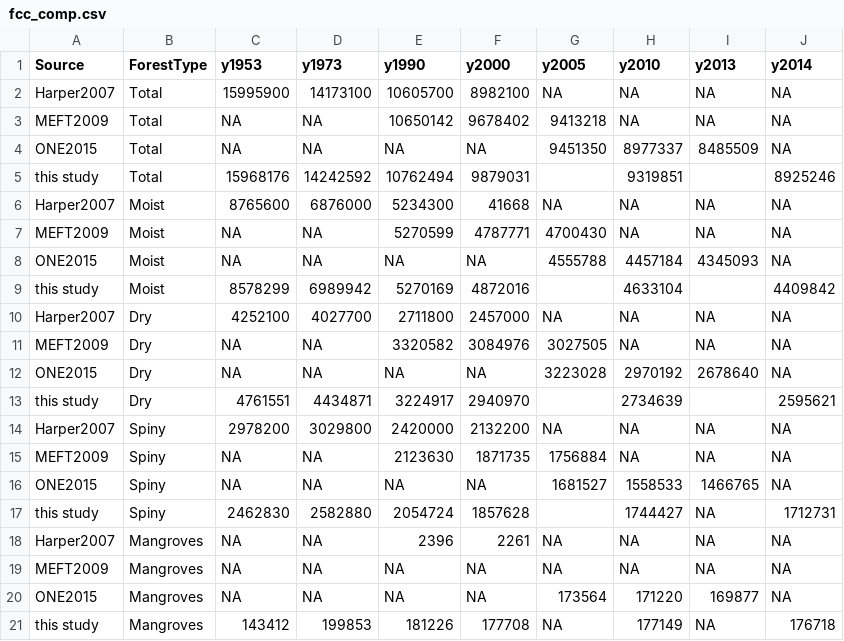
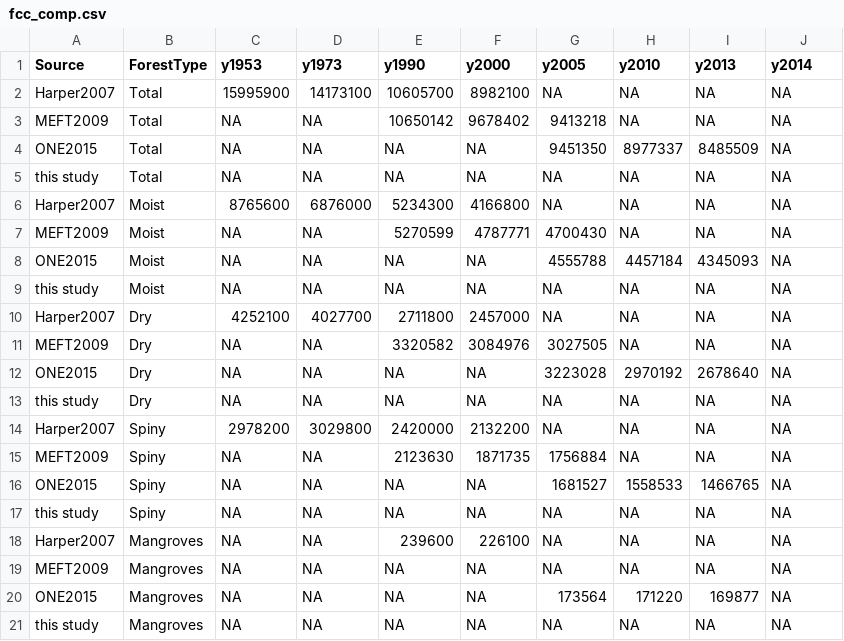
Before and after one commit to ghislainv/deforestation-maps-Mada, a CSV file: data/fcc_comp.csv, drawn as a sheet.

```diff
--- a/data/fcc_comp.csv
+++ b/data/fcc_comp.csv
@@ -4,7 +4,7 @@ MEFT2009,Total,NA,NA,10650142,9678402,9413218,NA,NA,NA
 ONE2015,Total,NA,NA,NA,NA,9451350,8977337,8485509,NA
-this study,Total,15968176,14242592,10762494,9879031,,9319851,,8925246
-Harper2007,Moist,8765600,6876000,5234300,41668,NA,NA,NA,NA
+this study,Total,NA,NA,NA,NA,NA,NA,NA,NA
+Harper2007,Moist,8765600,6876000,5234300,4166800,NA,NA,NA,NA
 MEFT2009,Moist,NA,NA,5270599,4787771,4700430,NA,NA,NA
 ONE2015,Moist,NA,NA,NA,NA,4555788,4457184,4345093,NA
-this study,Moist,8578299,6989942,5270169,4872016,,4633104,,4409842
+this study,Moist,NA,NA,NA,NA,NA,NA,NA,NA
 Harper2007,Dry,4252100,4027700,2711800,2457000,NA,NA,NA,NA
@@ -12,3 +12,3 @@ MEFT2009,Dry,NA,NA,3320582,3084976,3027505,NA,NA,NA
 ONE2015,Dry,NA,NA,NA,NA,3223028,2970192,2678640,NA
-this study,Dry,4761551,4434871,3224917,2940970,,2734639,,2595621
+this study,Dry,NA,NA,NA,NA,NA,NA,NA,NA
 Harper2007,Spiny,2978200,3029800,2420000,2132200,NA,NA,NA,NA
@@ -16,6 +16,6 @@ MEFT2009,Spiny,NA,NA,2123630,1871735,1756884,NA,NA,NA
 ONE2015,Spiny,NA,NA,NA,NA,1681527,1558533,1466765,NA
-this study,Spiny,2462830,2582880,2054724,1857628,,1744427,NA,1712731
-Harper2007,Mangroves,NA,NA,2396,2261,NA,NA,NA,NA
+this study,Spiny,NA,NA,NA,NA,NA,NA,NA,NA
+Harper2007,Mangroves,NA,NA,239600,226100,NA,NA,NA,NA
 MEFT2009,Mangroves,NA,NA,NA,NA,NA,NA,NA,NA
 ONE2015,Mangroves,NA,NA,NA,NA,173564,171220,169877,NA
-this study,Mangroves,143412,199853,181226,177708,NA,177149,NA,176718
+this study,Mangroves,NA,NA,NA,NA,NA,NA,NA,NA
```
Also changed, not shown: 3 other files.
